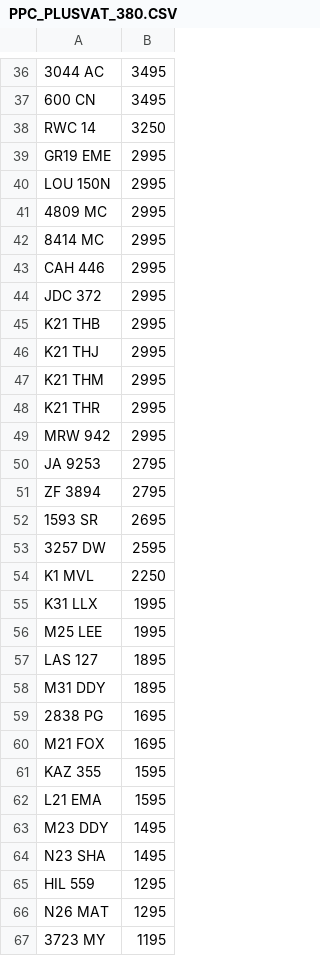
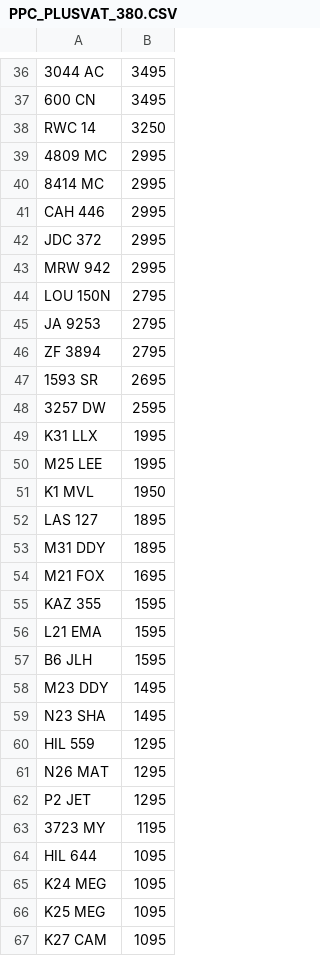
Before and after one commit to martinsumner/simplyreg, a CSV file: csv/PPC_PLUSVAT_380.CSV, drawn as a sheet; only a part is shown, gaps mark what is left out; the shorter side is filled out with more unchanged rows; removed rows and columns are numbered as before the commit, all else as after; the diff covers the shown part only; the diff names each change by its address in the sheet, - before the commit and + after, or states it on an @@ line.

```diff
--- a/csv/PPC_PLUSVAT_380.CSV
+++ b/csv/PPC_PLUSVAT_380.CSV
-row 39: GR19 EME | 2995
-row 40: LOU 150N | 2995
-row 45: K21 THB | 2995
-row 46: K21 THJ | 2995
-row 47: K21 THM | 2995
-row 48: K21 THR | 2995
+row 44: LOU 150N | 2795
-row 54: K1 MVL | 2250
+row 51: K1 MVL | 1950
-row 59: 2838 PG | 1695
+row 57: B6 JLH | 1595
+row 62: P2 JET | 1295
```
Also changed, not shown: 1 added row, 2 removed rows and 1 edited cell elsewhere in this file, csv/CARREG_NOVAT_500.csv, csv/CARREG_PLUSVAT_500.csv, 2 other files.
